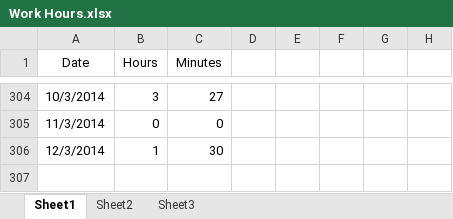
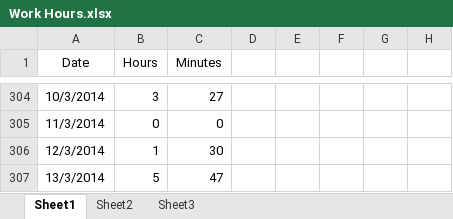
Before and after one commit to Synex-83/GSOM, an Excel workbook: Time Keeping/Work Hours.xlsx, sheet Sheet1, drawn as a sheet; only a part is shown, gaps mark what is left out; values as stored, in another font and other column widths than the file's, no borders; the diff names each change by its address in the sheet, - before the commit and + after, or states it on an @@ line.

Commit message:
time update

```diff
--- a/Time Keeping/Work Hours.xlsx (sheet Sheet1)
+++ b/Time Keeping/Work Hours.xlsx (sheet Sheet1)
+row 307: 13/3/2014 | 5 | 47
```
